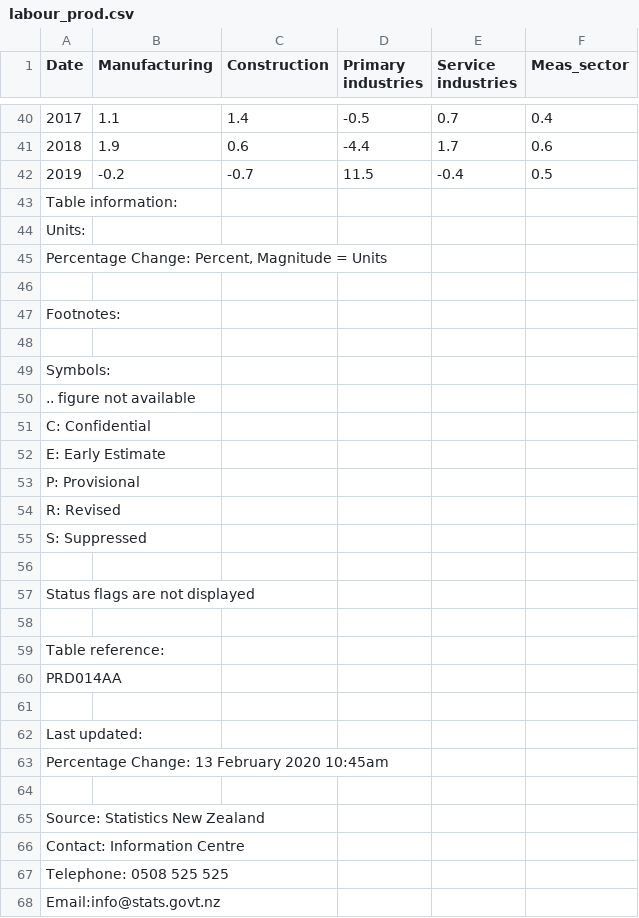
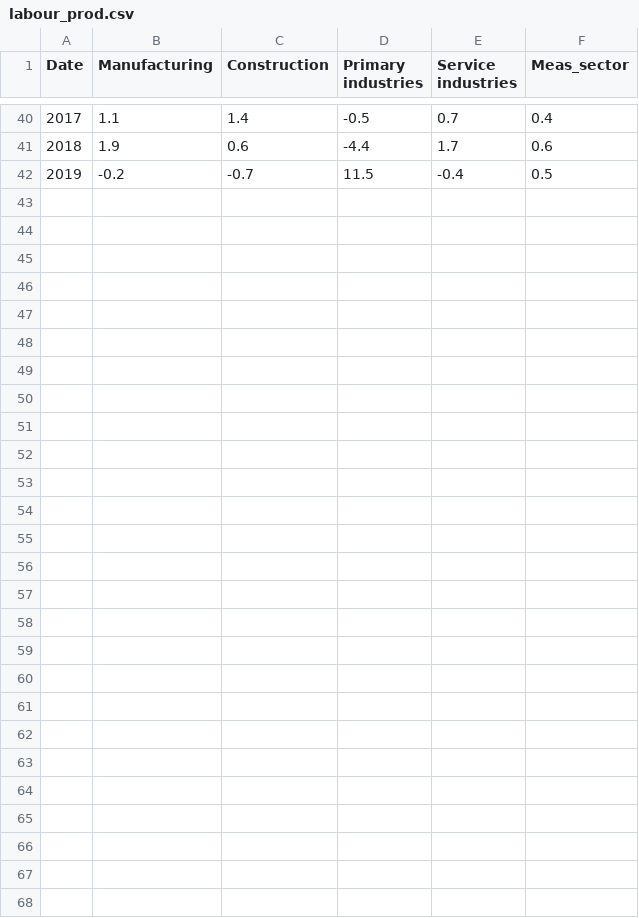
Before and after one commit to joe-ascroft/Charts2020, a CSV file: labour_prod.csv, drawn as a sheet; only a part is shown, gaps mark what is left out.

```diff
--- a/labour_prod.csv
+++ b/labour_prod.csv
@@ -42,27 +42 @@ Date,Manufacturing,Construction,Primary industries,Service industries,Meas_secto
 2019,-0.2,-0.7,11.5,-0.4,0.5
-Table information:,,,,,
-Units:,,,,,
-"Percentage Change: Percent, Magnitude = Units",,,,,
-,,,,,
-Footnotes:,,,,,
- ,,,,,
-Symbols:,,,,,
-.. figure not available,,,,,
-C: Confidential,,,,,
-E: Early Estimate,,,,,
-P: Provisional,,,,,
-R: Revised,,,,,
-S: Suppressed,,,,,
-,,,,,
-Status flags are not displayed,,,,,
-,,,,,
-Table reference: ,,,,,
-PRD014AA,,,,,
-,,,,,
-Last updated:,,,,,
-Percentage Change: 13 February 2020 10:45am,,,,,
-,,,,,
-Source: Statistics New Zealand,,,,,
-Contact: Information Centre,,,,,
-Telephone: 0508 525 525,,,,,
-Email:info@stats.govt.nz,,,,,
```
Also changed, not shown: mf_prod.csv, 1 other file.
